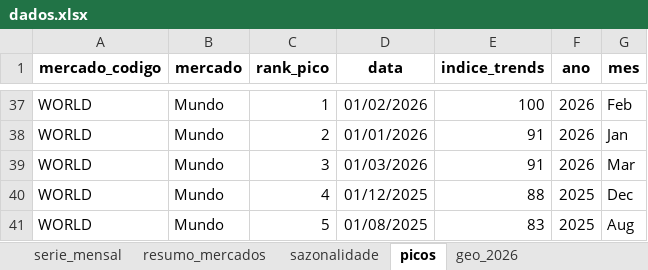
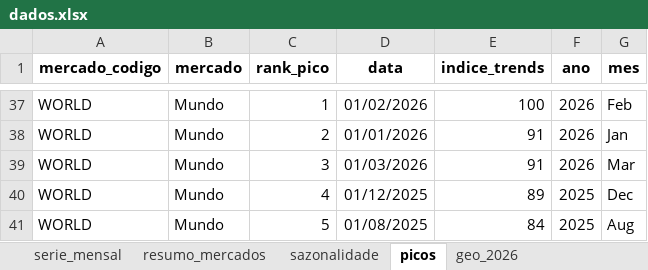
Before and after one commit to emillyvianabr/bondinho-google-trends, an Excel workbook: data/dados.xlsx, sheet picos, drawn as a sheet; only a part is shown, gaps mark what is left out; values as stored, in another font and other column widths than the file's, no borders; the diff covers the shown part only; the diff names each change by its address in the sheet, - before the commit and + after, or states it on an @@ line.

```diff
--- a/data/dados.xlsx (sheet picos)
+++ b/data/dados.xlsx (sheet picos)
-E40 (indice_trends): 88
+E40 (indice_trends): 89
-E41 (indice_trends): 83
+E41 (indice_trends): 84
```
Also changed, not shown: 1 added row, 1 removed row and 59 edited cells elsewhere in this sheet, sheet geo_historico, sheet cristo_bondinho, sheet serie_mensal, sheet sazonalidade, sheet geo_2026, sheet resumo_mercados, 1 more sheet, downloads/dados.xlsx, 2 other files.
